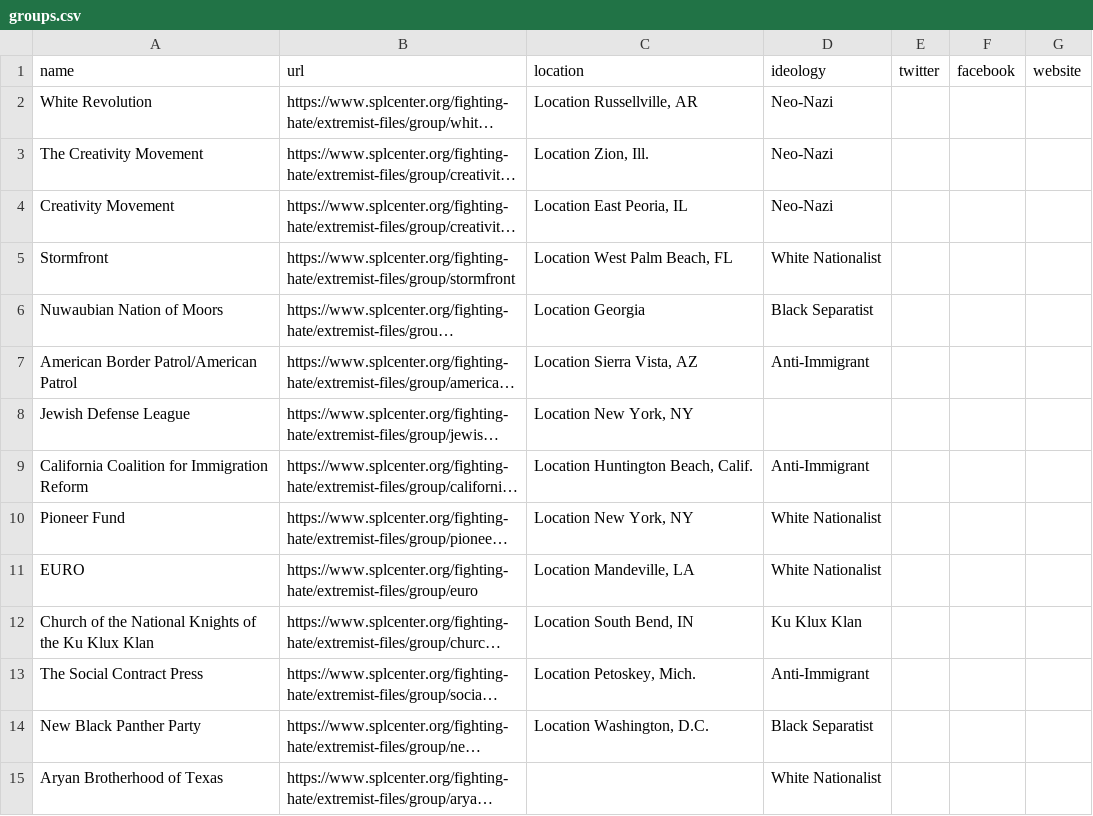
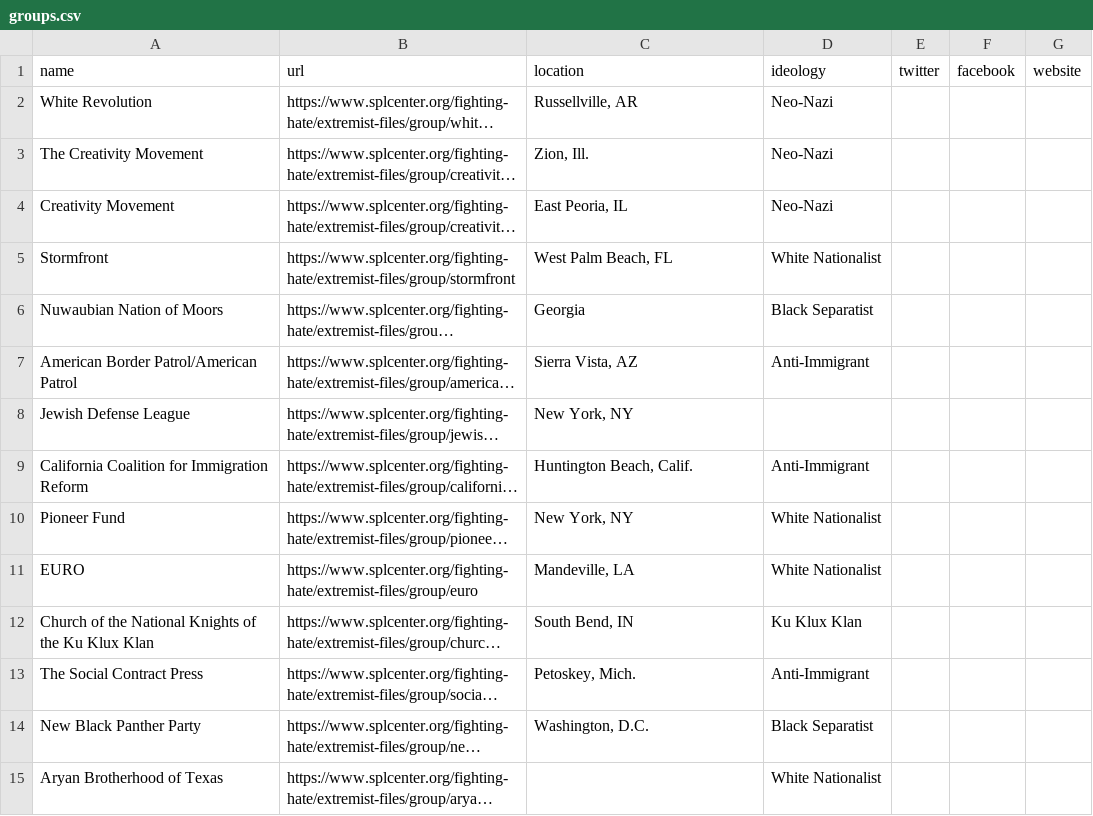
Before and after one commit to umd-mith/extremist-files, a CSV file: groups.csv, drawn as a sheet; only a part is shown; long unchanged cells end in …; the diff covers the shown part only; the diff names each change by its address in the sheet, - before the commit and + after, or states it on an @@ line.

```diff
--- a/groups.csv
+++ b/groups.csv
-C2 (location): Location Russellville, AR
+C2 (location): Russellville, AR
-C3 (location): Location Zion, Ill.
+C3 (location): Zion, Ill.
-C4 (location): Location East Peoria, IL
+C4 (location): East Peoria, IL
-C5 (location): Location West Palm Beach, FL
+C5 (location): West Palm Beach, FL
-C6 (location): Location Georgia
+C6 (location): Georgia
-C7 (location): Location Sierra Vista, AZ
+C7 (location): Sierra Vista, AZ
-C8 (location): Location New York, NY
+C8 (location): New York, NY
-C9 (location): Location Huntington Beach, Calif.
+C9 (location): Huntington Beach, Calif.
-C10 (location): Location New York, NY
+C10 (location): New York, NY
-C11 (location): Location Mandeville, LA
+C11 (location): Mandeville, LA
-C12 (location): Location South Bend, IN
+C12 (location): South Bend, IN
-C13 (location): Location Petoskey, Mich.
+C13 (location): Petoskey, Mich.
-C14 (location): Location Washington, D.C.
+C14 (location): Washington, D.C.
```
Also changed, not shown: 26 edited cells elsewhere in this file, 3 other files.
